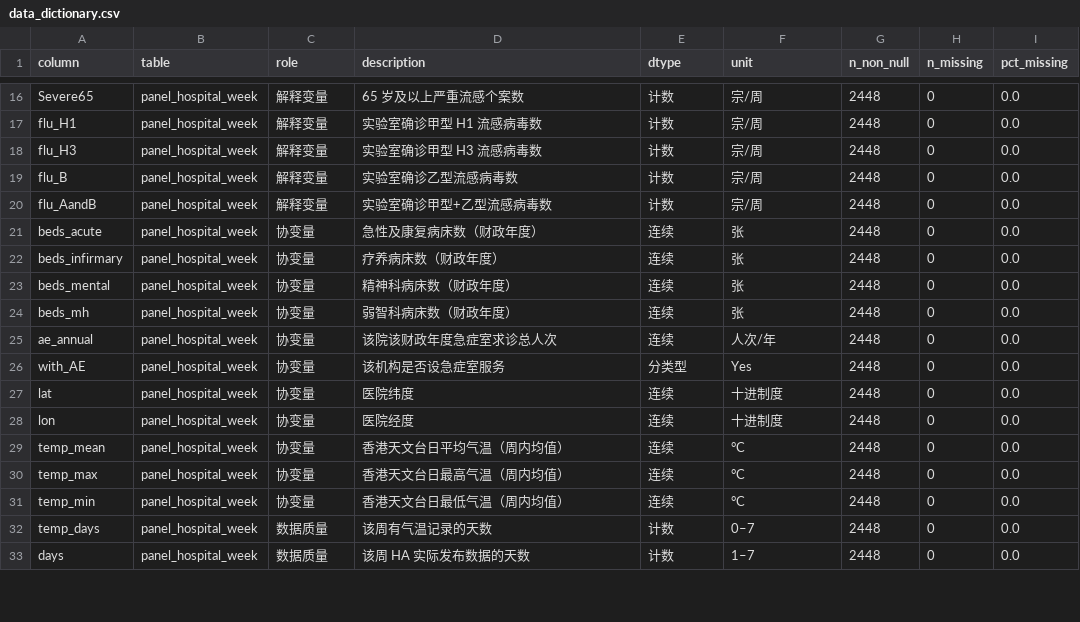
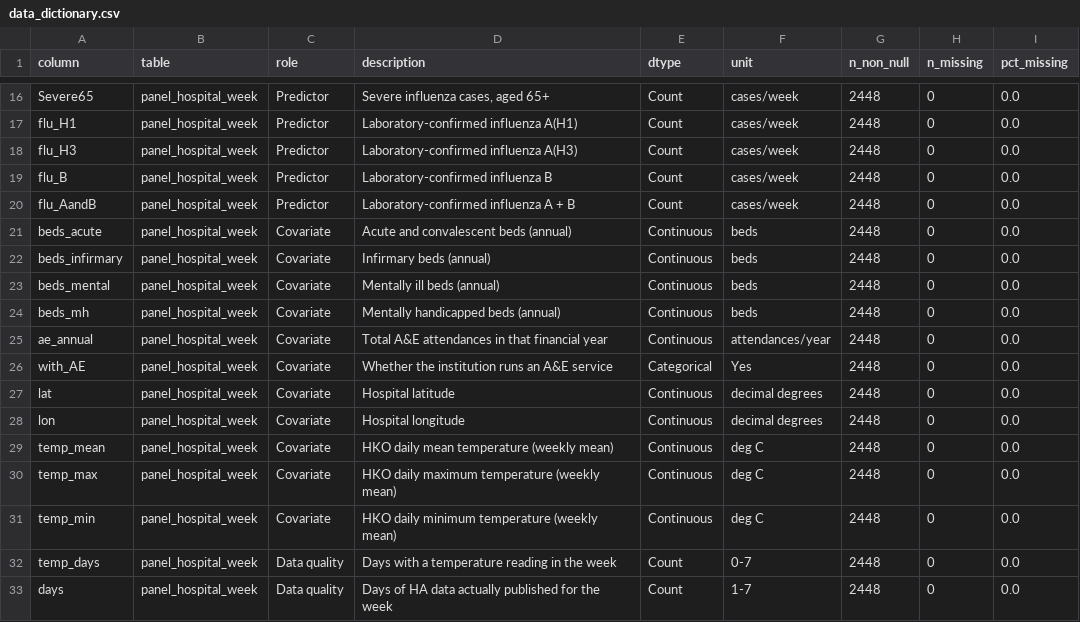
Before and after one commit to Jormungarr/Data_Mining_Project, a CSV file: data/processed/data_dictionary.csv, drawn as a sheet; only a part is shown, gaps mark what is left out; the diff covers the shown part only; the diff names each change by its address in the sheet, - before the commit and + after, or states it on an @@ line.

Commit message:
Translate the project to English; keep a Chinese copy of the Data Guide
The project is meant to be read in English, so everything user-facing is now
English: README.md, DATA_GUIDE.md, data/raw/SOURCES.md, LICENSE attribution,
and the pipeline (docstrings, comments, log output, error messages, and the
variable dictionary written to data_dictionary.csv).

DATA_GUIDE.zh.md keeps the Chinese version of the data guide, and both files
cross-reference each other.

Also fixed while translating:
  - 01_build.py docstring said the main table has 31 columns; it has 34
  - validator output and validation_report.txt are now English
  - LICENSE data attribution table translated

Verification:
  - markdown fences balanced, table columns consistent, internal anchors resolve
  - pipeline rebuilt: all four check categories pass
  - five of six output files byte-identical to before (only data_dictionary.csv
    changed, as its description text is now English)

```diff
--- a/data/processed/data_dictionary.csv
+++ b/data/processed/data_dictionary.csv
-C16:C20 (role): 解释变量
+C16:C20 (role): Predictor
-D16 (description): 65 岁及以上严重流感个案数
+D16 (description): Severe influenza cases, aged 65+
-E16:E20 (dtype): 计数
+E16:E20 (dtype): Count
-F16:F20 (unit): 宗/周
+F16:F20 (unit): cases/week
-D17 (description): 实验室确诊甲型 H1 流感病毒数
+D17 (description): Laboratory-confirmed influenza A(H1)
-D18 (description): 实验室确诊甲型 H3 流感病毒数
+D18 (description): Laboratory-confirmed influenza A(H3)
-D19 (description): 实验室确诊乙型流感病毒数
+D19 (description): Laboratory-confirmed influenza B
-D20 (description): 实验室确诊甲型+乙型流感病毒数
+D20 (description): Laboratory-confirmed influenza A + B
-C21:C31 (role): 协变量
+C21:C31 (role): Covariate
-D21 (description): 急性及康复病床数（财政年度）
+D21 (description): Acute and convalescent beds (annual)
-E21:E25 (dtype): 连续
+E21:E25 (dtype): Continuous
-F21:F24 (unit): 张
+F21:F24 (unit): beds
-D22 (description): 疗养病床数（财政年度）
+D22 (description): Infirmary beds (annual)
-D23 (description): 精神科病床数（财政年度）
+D23 (description): Mentally ill beds (annual)
-D24 (description): 弱智科病床数（财政年度）
+D24 (description): Mentally handicapped beds (annual)
-D25 (description): 该院该财政年度急症室求诊总人次
+D25 (description): Total A&E attendances in that financial year
-F25 (unit): 人次/年
+F25 (unit): attendances/year
-D26 (description): 该机构是否设急症室服务
+D26 (description): Whether the institution runs an A&E service
-E26 (dtype): 分类型
+E26 (dtype): Categorical
-D27 (description): 医院纬度
+D27 (description): Hospital latitude
-E27:E31 (dtype): 连续
+E27:E31 (dtype): Continuous
-F27:F28 (unit): 十进制度
+F27:F28 (unit): decimal degrees
-D28 (description): 医院经度
+D28 (description): Hospital longitude
-D29 (description): 香港天文台日平均气温（周内均值）
+D29 (description): HKO daily mean temperature (weekly mean)
-F29:F31 (unit): °C
+F29:F31 (unit): deg C
-D30 (description): 香港天文台日最高气温（周内均值）
+D30 (description): HKO daily maximum temperature (weekly mean)
-D31 (description): 香港天文台日最低气温（周内均值）
+D31 (description): HKO daily minimum temperature (weekly mean)
-C32:C33 (role): 数据质量
+C32:C33 (role): Data quality
-D32 (description): 该周有气温记录的天数
+D32 (description): Days with a temperature reading in the week
-E32:E33 (dtype): 计数
+E32:E33 (dtype): Count
-F32 (unit): 0–7
+F32 (unit): 0-7
-D33 (description): 该周 HA 实际发布数据的天数
+D33 (description): Days of HA data actually published for the week
-F33 (unit): 1–7
+F33 (unit): 1-7
```
Also changed, not shown: 61 edited cells elsewhere in this file, 9 other files.
